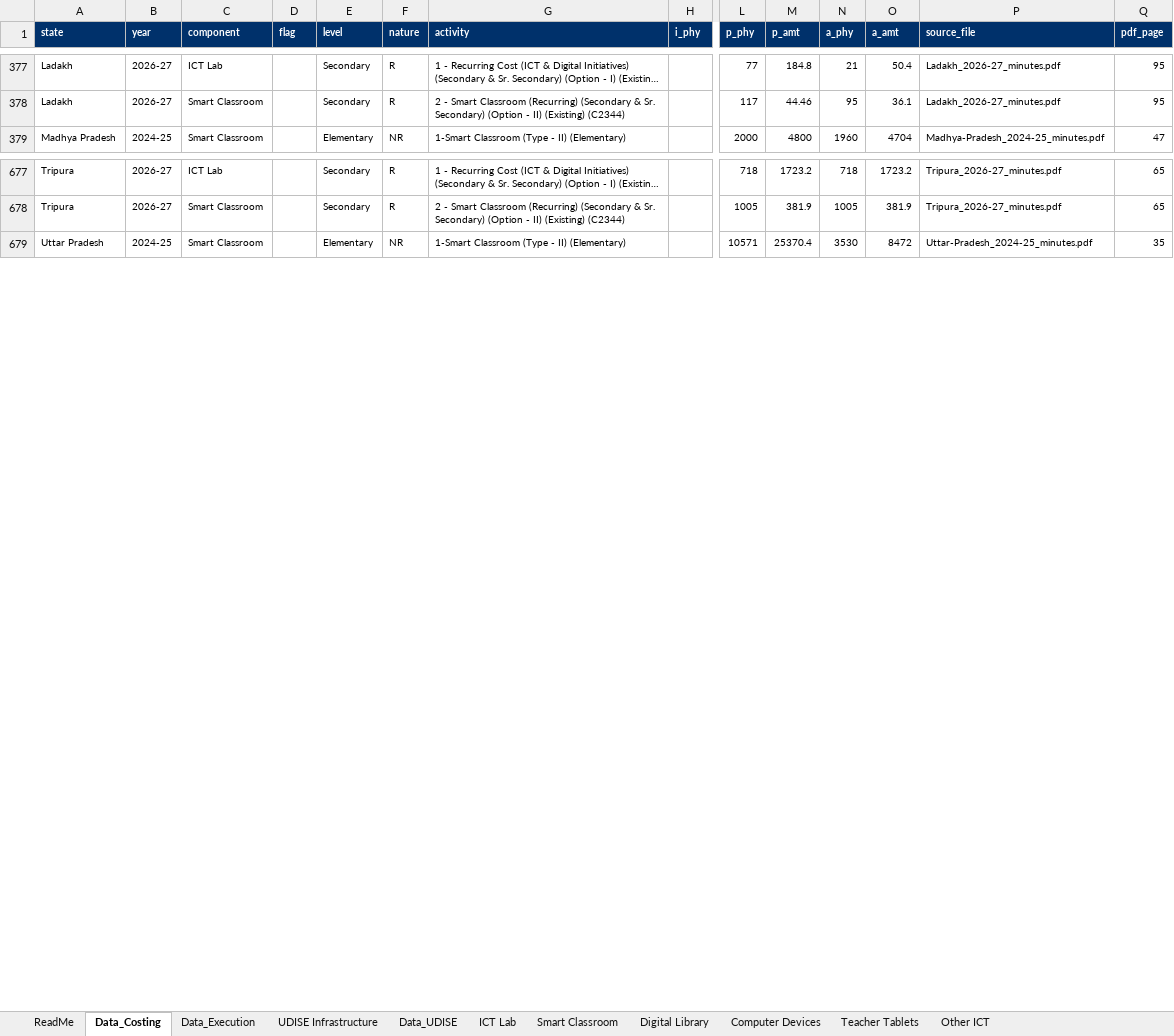
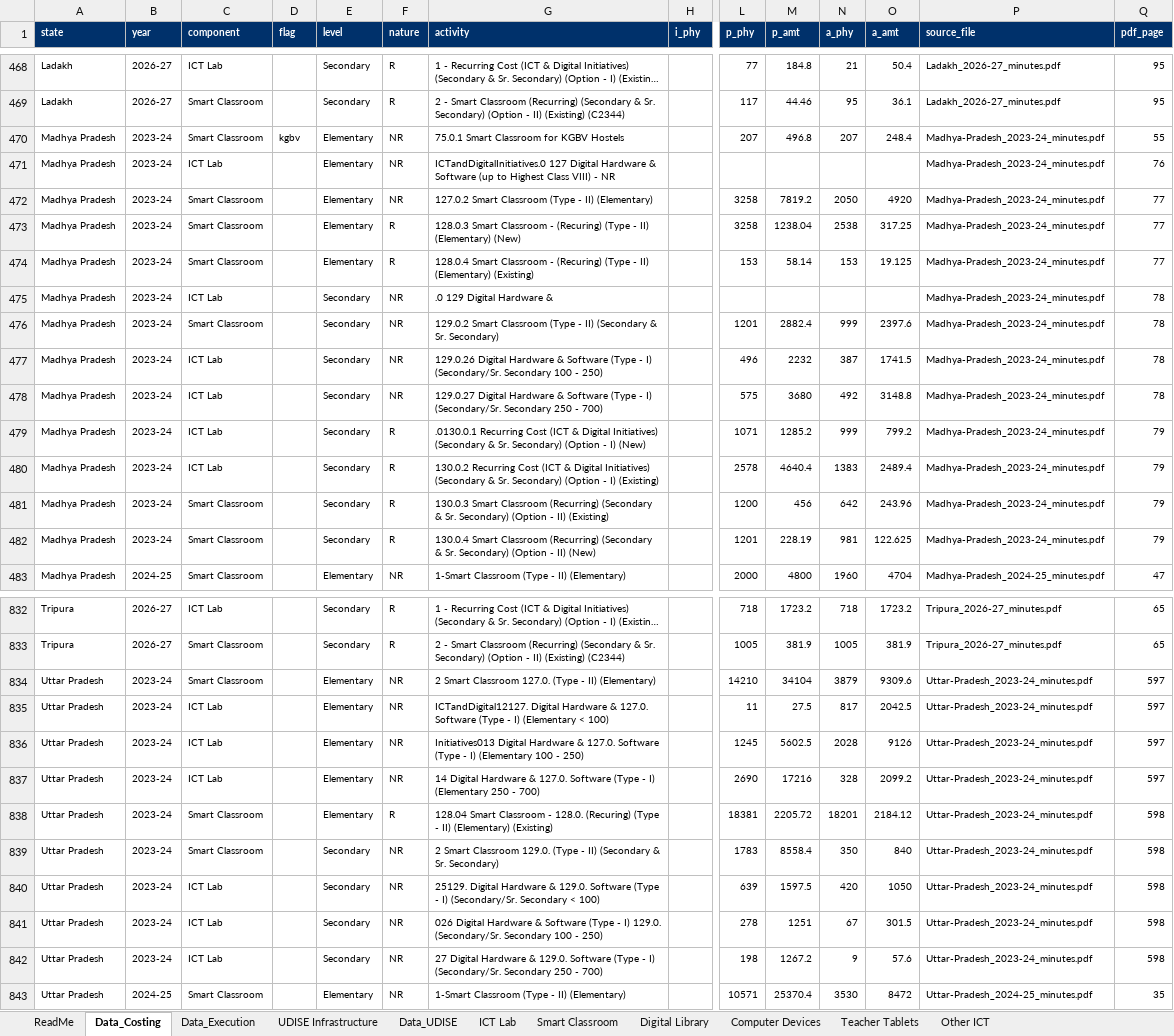
Before and after one commit to gordianknot-legacy/pab-ict-dashboard, an Excel workbook: PAB_UDISE_ICT_master.xlsx, sheet Data_Costing, drawn as a sheet; only a part is shown, gaps mark what is left out; long unchanged cells end in …; values as stored, in another font and other column widths than the file's, no borders; rows hold the shown columns only; the diff covers the shown part only; the diff names each change by its address in the sheet, - before the commit and + after, or states it on an @@ line.

Commit message:
2023-24 lands as an in-progress year, 25 of 36 states, Rs 1,711.51 Cr
A different table entirely. No document in that year contains the
string Budget Demand: the annexure is a NIC ruled table headed
Particulars / Proposal / Final Approved Outlay, with no Sub Total line
and no R/NR column, so level and nature have to be read off each
sub-block's own closing Total of label.

22 states carry rows, 3 print no ask, 11 remain, all of them
100%-image scans whose blocks are located but whose figures need page
reads. The year is deliberately NOT added to YEARS_COMPLETE, so it is
labelled in every place it appears and excluded from the headline.
This is the first use of that mechanism for a genuinely partial year,
and it behaves.

Madhya Pradesh is the find worth recording. It reconciled on all four
of its ICT sub-blocks while sitting 496.80 / 248.40 below its printed
block total, which reads as a source-internal inconsistency and is
not one. The missing row is 207 KGBV hostel smart classrooms at 2.40
falling to 1.20, printed 24 pages earlier under Project - Innovative
Activities (State Specific), and the ICT block total counts it.
Restored, the state closes to the paisa on both sides.

The lesson generalises past this year: a chain that closes on its
sub-totals has not proved the block total is the sum of them. That is
one subtraction and it is the only thing that finds this class. When
it shows a gap, search the whole document for the gap figure itself,
both sides at once, since the pair is far more distinctive than
either alone.

```diff
--- a/PAB_UDISE_ICT_master.xlsx (sheet Data_Costing)
+++ b/PAB_UDISE_ICT_master.xlsx (sheet Data_Costing)
+row 470: Madhya Pradesh | 2023-24 | Smart Classroom | kgbv | Elementary | NR | 75.0.1 Smart Classroom for KGBV Hostels |  | 207 | 496.8 | 207 | 248.4 | Madhya-Pradesh_2023-24_minutes.pdf | 55
+row 471: Madhya Pradesh | 2023-24 | ICT Lab |  | Elementary | NR | ICTandDigitalInitiatives.0 127 Digital Hardware & Software (up to Highest Class VIII) - NR |  |  |  |  |  | Madhya-Pradesh_2023-24_minutes.pdf | 76
+row 472: Madhya Pradesh | 2023-24 | Smart Classroom |  | Elementary | NR | 127.0.2 Smart Classroom (Type - II) (Elementary) |  | 3258 | 7819.2 | 2050 | 4920 | Madhya-Pradesh_2023-24_minutes.pdf | 77
+row 473: Madhya Pradesh | 2023-24 | Smart Classroom |  | Elementary | R | 128.0.3 Smart Classroom - (Recuring) (Type - II) (Elementary) (New) |  | 3258 | 1238.04 | 2538 | 317.25 | Madhya-Pradesh_2023-24_minutes.pdf | 77
+row 474: Madhya Pradesh | 2023-24 | Smart Classroom |  | Elementary | R | 128.0.4 Smart Classroom - (Recuring) (Type - II) (Elementary) (Existing) |  | 153 | 58.14 | 153 | 19.125 | Madhya-Pradesh_2023-24_minutes.pdf | 77
+row 475: Madhya Pradesh | 2023-24 | ICT Lab |  | Secondary | NR | .0 129 Digital Hardware & |  |  |  |  |  | Madhya-Pradesh_2023-24_minutes.pdf | 78
+row 476: Madhya Pradesh | 2023-24 | Smart Classroom |  | Secondary | NR | 129.0.2 Smart Classroom (Type - II) (Secondary & Sr. Secondary) |  | 1201 | 2882.4 | 999 | 2397.6 | Madhya-Pradesh_2023-24_minutes.pdf | 78
+row 477: Madhya Pradesh | 2023-24 | ICT Lab |  | Secondary | NR | 129.0.26 Digital Hardware & Software (Type - I) (Secondary/Sr. Secondary 100 - 250) |  | 496 | 2232 | 387 | 1741.5 | Madhya-Pradesh_2023-24_minutes.pdf | 78
+row 478: Madhya Pradesh | 2023-24 | ICT Lab |  | Secondary | NR | 129.0.27 Digital Hardware & Software (Type - I) (Secondary/Sr. Secondary 250 - 700) |  | 575 | 3680 | 492 | 3148.8 | Madhya-Pradesh_2023-24_minutes.pdf | 78
+row 479: Madhya Pradesh | 2023-24 | ICT Lab |  | Secondary | R | .0130.0.1 Recurring Cost (ICT & Digital Initiatives) (Secondary & Sr. Secondary) (Option - I) (New) |  | 1071 | 1285.2 | 999 | 799.2 | Madhya-Pradesh_2023-24_minutes.pdf | 79
+row 480: Madhya Pradesh | 2023-24 | ICT Lab |  | Secondary | R | 130.0.2 Recurring Cost (ICT & Digital Initiatives) (Secondary & Sr. Secondary) (Option - I) (Existing) |  | 2578 | 4640.4 | 1383 | 2489.4 | Madhya-Pradesh_2023-24_minutes.pdf | 79
+row 481: Madhya Pradesh | 2023-24 | Smart Classroom |  | Secondary | R | 130.0.3 Smart Classroom (Recurring) (Secondary & Sr. Secondary) (Option - II) (Existing) |  | 1200 | 456 | 642 | 243.96 | Madhya-Pradesh_2023-24_minutes.pdf | 79
+row 482: Madhya Pradesh | 2023-24 | Smart Classroom |  | Secondary | R | 130.0.4 Smart Classroom (Recurring) (Secondary & Sr. Secondary) (Option - II) (New) |  | 1201 | 228.19 | 981 | 122.625 | Madhya-Pradesh_2023-24_minutes.pdf | 79
+row 834: Uttar Pradesh | 2023-24 | Smart Classroom |  | Elementary | NR | 2 Smart Classroom 127.0. (Type - II) (Elementary) |  | 14210 | 34104 | 3879 | 9309.6 | Uttar-Pradesh_2023-24_minutes.pdf | 597
+row 835: Uttar Pradesh | 2023-24 | ICT Lab |  | Elementary | NR | ICTandDigital12127. Digital Hardware & 127.0. Software (Type - I) (Elementary < 100) |  | 11 | 27.5 | 817 | 2042.5 | Uttar-Pradesh_2023-24_minutes.pdf | 597
+row 836: Uttar Pradesh | 2023-24 | ICT Lab |  | Elementary | NR | Initiatives013 Digital Hardware & 127.0. Software (Type - I) (Elementary 100 - 250) |  | 1245 | 5602.5 | 2028 | 9126 | Uttar-Pradesh_2023-24_minutes.pdf | 597
+row 837: Uttar Pradesh | 2023-24 | ICT Lab |  | Elementary | NR | 14 Digital Hardware & 127.0. Software (Type - I) (Elementary 250 - 700) |  | 2690 | 17216 | 328 | 2099.2 | Uttar-Pradesh_2023-24_minutes.pdf | 597
+row 838: Uttar Pradesh | 2023-24 | Smart Classroom |  | Elementary | R | 128.04 Smart Classroom - 128.0. (Recuring) (Type - II) (Elementary) (Existing) |  | 18381 | 2205.72 | 18201 | 2184.12 | Uttar-Pradesh_2023-24_minutes.pdf | 598
+row 839: Uttar Pradesh | 2023-24 | Smart Classroom |  | Secondary | NR | 2 Smart Classroom 129.0. (Type - II) (Secondary & Sr. Secondary) |  | 1783 | 8558.4 | 350 | 840 | Uttar-Pradesh_2023-24_minutes.pdf | 598
+row 840: Uttar Pradesh | 2023-24 | ICT Lab |  | Secondary | NR | 25129. Digital Hardware & 129.0. Software (Type - I) (Secondary/Sr. Secondary < 100) |  | 639 | 1597.5 | 420 | 1050 | Uttar-Pradesh_2023-24_minutes.pdf | 598
+row 841: Uttar Pradesh | 2023-24 | ICT Lab |  | Secondary | NR | 026 Digital Hardware & Software (Type - I) 129.0. (Secondary/Sr. Secondary 100 - 250) |  | 278 | 1251 | 67 | 301.5 | Uttar-Pradesh_2023-24_minutes.pdf | 598
+row 842: Uttar Pradesh | 2023-24 | ICT Lab |  | Secondary | NR | 27 Digital Hardware & 129.0. Software (Type - I) (Secondary/Sr. Secondary 250 - 700) |  | 198 | 1267.2 | 9 | 57.6 | Uttar-Pradesh_2023-24_minutes.pdf | 598
```
Also changed, not shown: 150 added rows elsewhere in this sheet, sheet ICT Lab, sheet Smart Classroom, 1 other file.
